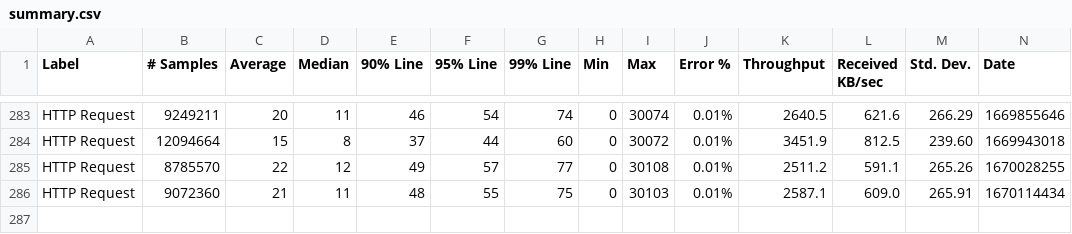
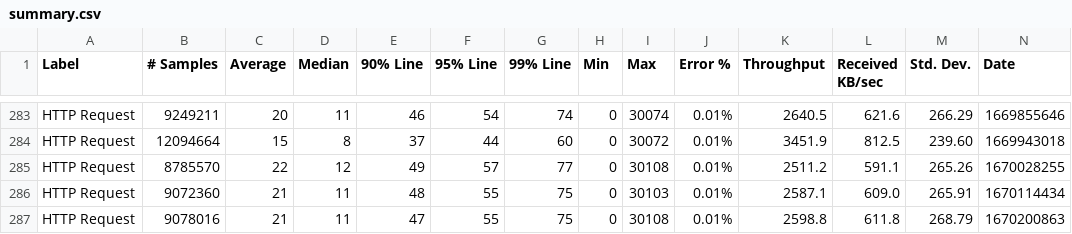
Before and after one commit to ballerina-platform/module-ballerinax-java.jdbc, a CSV file: load-tests/non_cache/results/summary.csv, drawn as a sheet; only a part is shown, gaps mark what is left out; rows hold the shown columns only; the diff names each change by its address in the sheet, - before the commit and + after, or states it on an @@ line.

Commit message:
Update non_cache test results on Mon Dec  5 00:42:17 UTC 2022

```diff
--- a/load-tests/non_cache/results/summary.csv
+++ b/load-tests/non_cache/results/summary.csv
+row 287: HTTP Request | 9078016 | 21 | 11 | 47 | 55 | 75 | 0 | 30108 | 0.01% | 2598.8 | 611.8 | 268.79 | 1670200863
```
